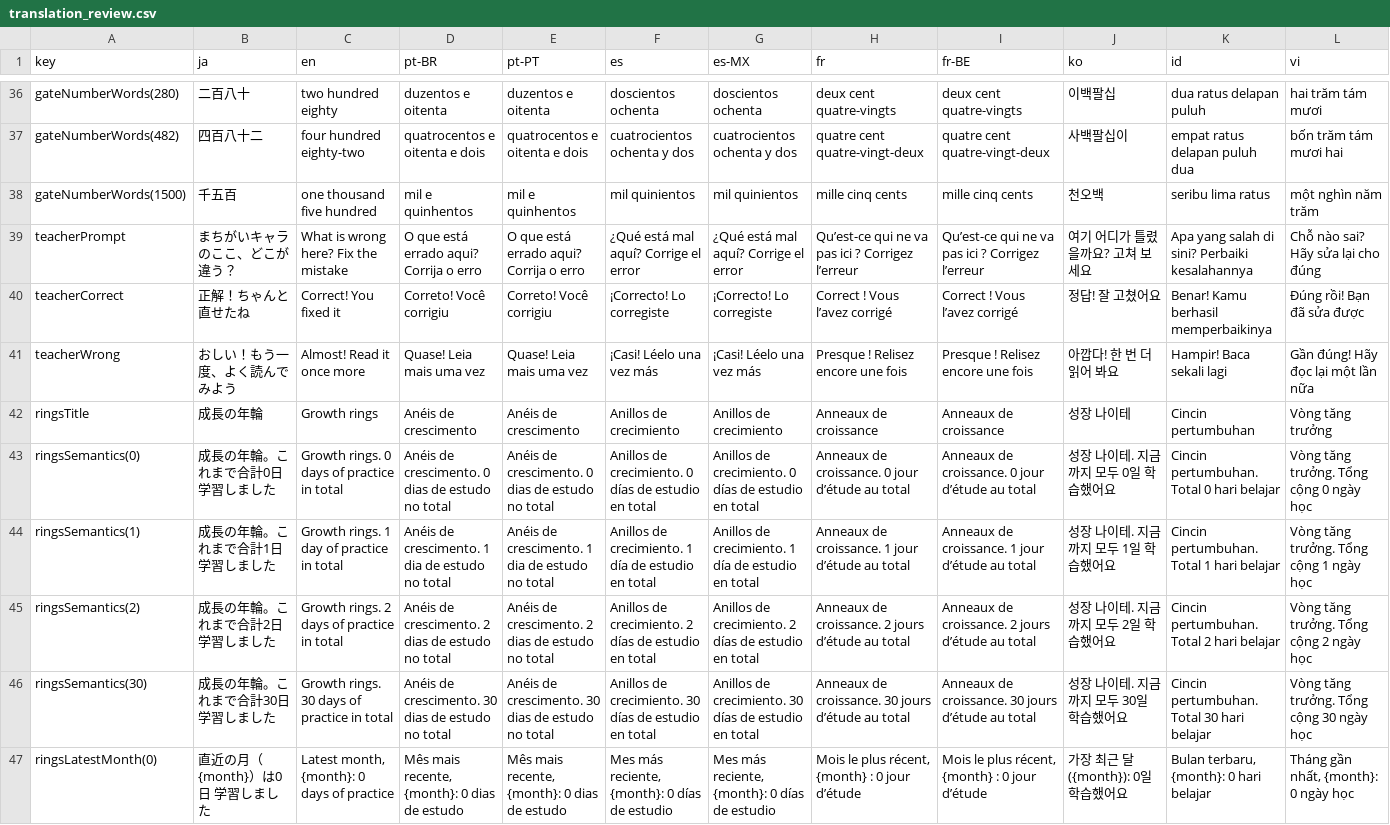
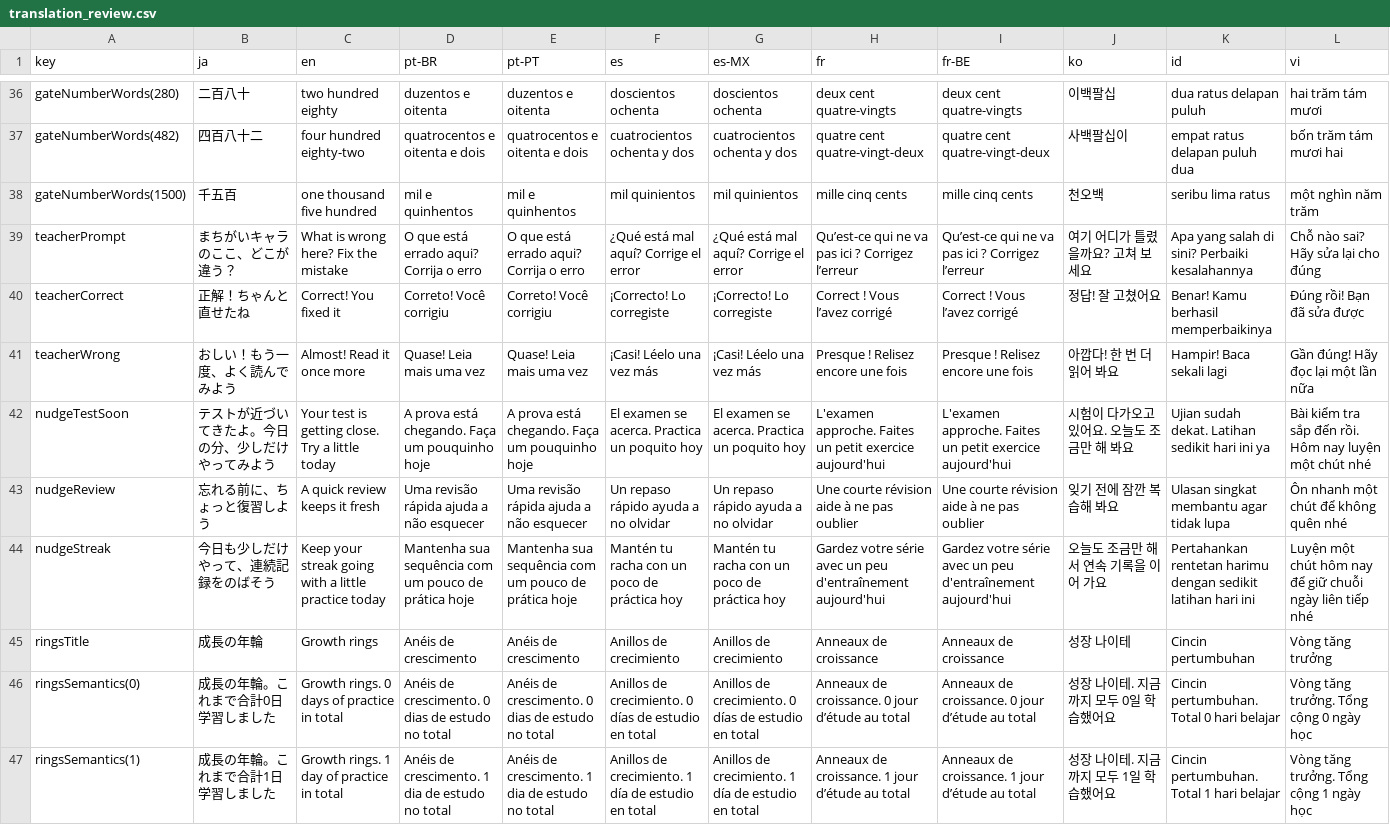
Before and after one commit to zka32101/chukore_kit, a CSV file: docs/translation_review.csv, drawn as a sheet; only a part is shown, gaps mark what is left out; the shorter side is filled out with more unchanged rows; rows hold the shown columns only; the diff names each change by its address in the sheet, - before the commit and + after, or states it on an @@ line.

```diff
--- a/docs/translation_review.csv
+++ b/docs/translation_review.csv
+row 42: nudgeTestSoon | テストが近づいてきたよ。今日の分、少しだけやってみよう | Your test is getting close. Try a little today | A prova está chegando. Faça um pouquinho hoje | A prova está chegando. Faça um pouquinho hoje | El examen se acerca. Practica un poquito hoy | El examen se acerca. Practica un poquito hoy | L'examen approche. Faites un petit exercice aujourd'hui | L'examen approche. Faites un petit exercice aujourd'hui | 시험이 다가오고 있어요. 오늘도 조금만 해 봐요 | Ujian sudah dekat. Latihan sedikit hari ini ya | Bài kiểm tra sắp đến rồi. Hôm nay luyện một chút nhé
+row 43: nudgeReview | 忘れる前に、ちょっと復習しよう | A quick review keeps it fresh | Uma revisão rápida ajuda a não esquecer | Uma revisão rápida ajuda a não esquecer | Un repaso rápido ayuda a no olvidar | Un repaso rápido ayuda a no olvidar | Une courte révision aide à ne pas oublier | Une courte révision aide à ne pas oublier | 잊기 전에 잠깐 복습해 봐요 | Ulasan singkat membantu agar tidak lupa | Ôn nhanh một chút để không quên nhé
+row 44: nudgeStreak | 今日も少しだけやって、連続記録をのばそう | Keep your streak going with a little practice today | Mantenha sua sequência com um pouco de prática hoje | Mantenha sua sequência com um pouco de prática hoje | Mantén tu racha con un poco de práctica hoy | Mantén tu racha con un poco de práctica hoy | Gardez votre série avec un peu d'entraînement aujourd'hui | Gardez votre série avec un peu d'entraînement aujourd'hui | 오늘도 조금만 해서 연속 기록을 이어 가요 | Pertahankan rentetan harimu dengan sedikit latihan hari ini | Luyện một chút hôm nay để giữ chuỗi ngày liên tiếp nhé
```
Also changed, not shown: 7 other files.
